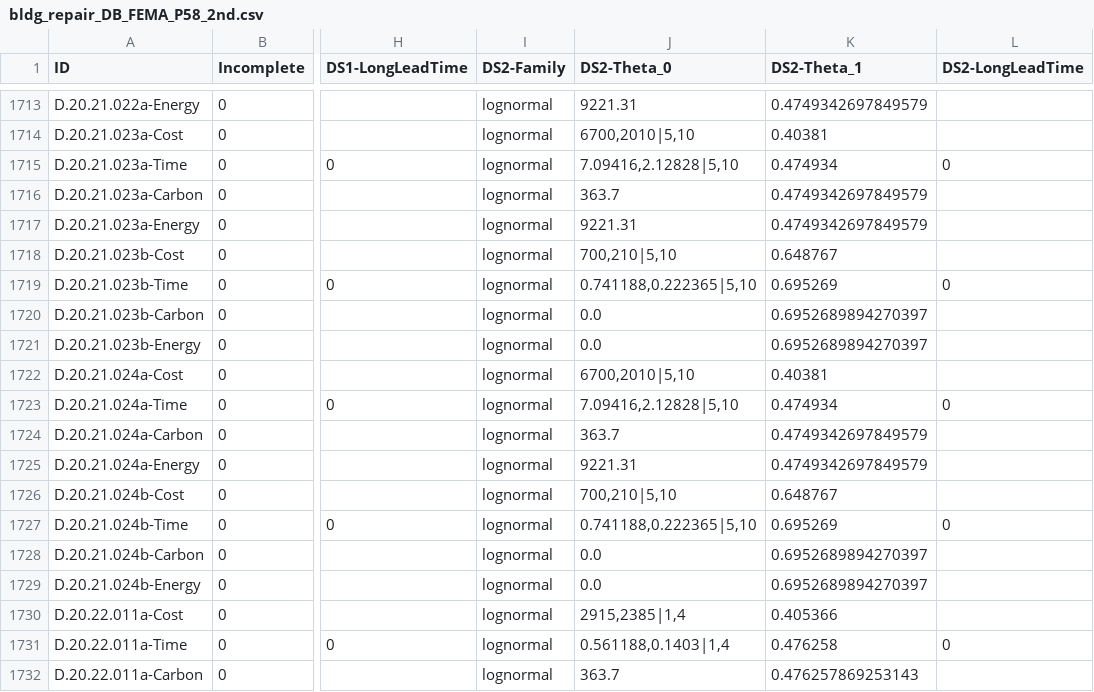
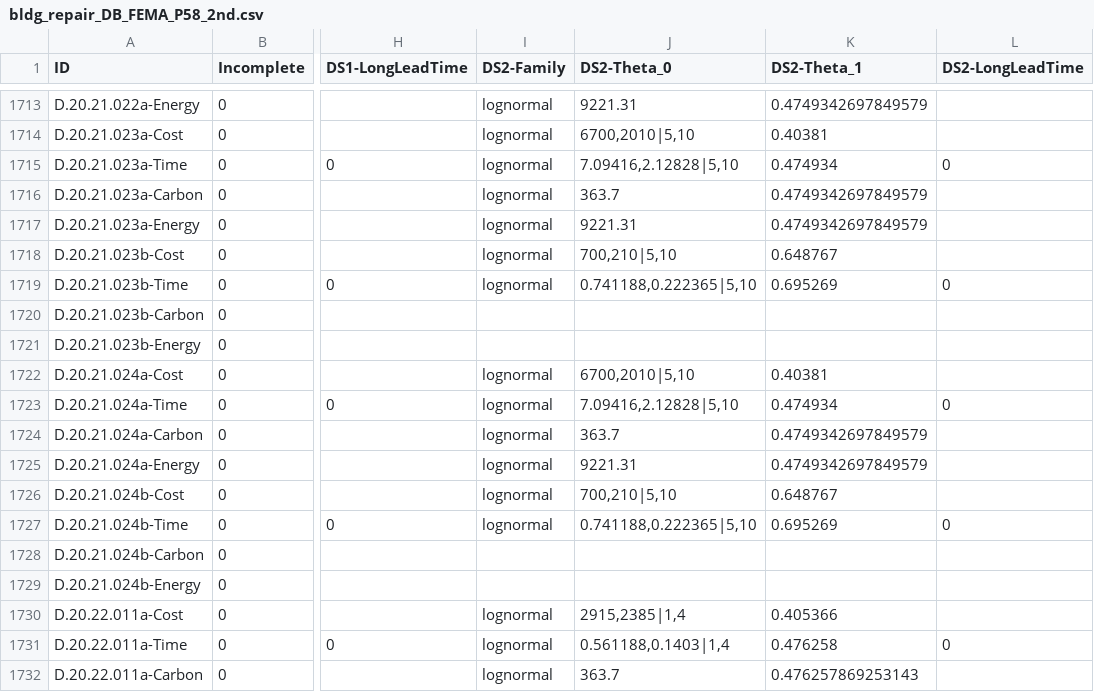
Before and after one commit to NHERI-SimCenter/pelicun, a CSV file: pelicun/resources/bldg_repair_DB_FEMA_P58_2nd.csv, drawn as a sheet; only a part is shown, gaps mark what is left out; the diff covers the shown part only; the diff names each change by its address in the sheet, - before the commit and + after, or states it on an @@ line.

```diff
--- a/pelicun/resources/bldg_repair_DB_FEMA_P58_2nd.csv
+++ b/pelicun/resources/bldg_repair_DB_FEMA_P58_2nd.csv
-I1720:I1721 (DS2-Family): lognormal
+I1720:I1721 (DS2-Family): (empty)
-J1720:J1721 (DS2-Theta_0): 0.0
+J1720:J1721 (DS2-Theta_0): (empty)
-K1720:K1721 (DS2-Theta_1): 0.6952689894270397
+K1720:K1721 (DS2-Theta_1): (empty)
-I1728:I1729 (DS2-Family): lognormal
+I1728:I1729 (DS2-Family): (empty)
-J1728:J1729 (DS2-Theta_0): 0.0
+J1728:J1729 (DS2-Theta_0): (empty)
-K1728:K1729 (DS2-Theta_1): 0.6952689894270397
+K1728:K1729 (DS2-Theta_1): (empty)
```
Also changed, not shown: 42 edited cells elsewhere in this file, 2 other files.
